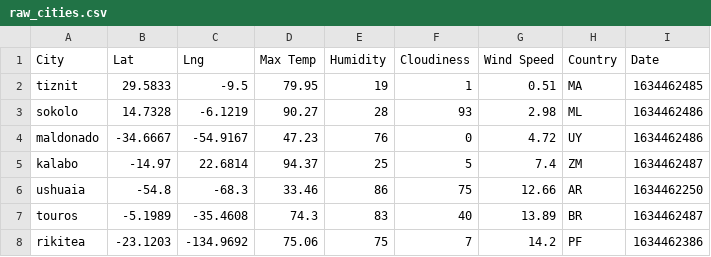
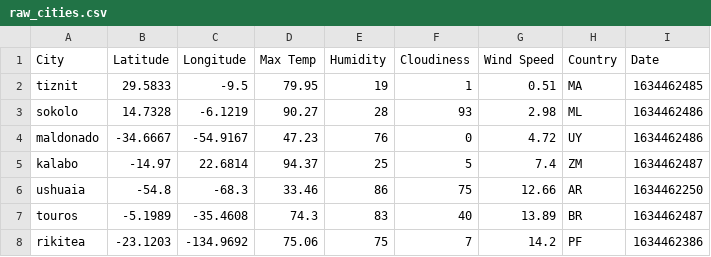
Before and after one commit to mdebone/python-api-challenge, a CSV file: raw_cities.csv, drawn as a sheet; only a part is shown.

```diff
--- a/raw_cities.csv
+++ b/raw_cities.csv
@@ -1,2 +1,2 @@
-City,Lat,Lng,Max Temp,Humidity,Cloudiness,Wind Speed,Country,Date
+City,Latitude,Longitude,Max Temp,Humidity,Cloudiness,Wind Speed,Country,Date
 tiznit,29.5833,-9.5,79.95,19,1,0.51,MA,1634462485
```
Also changed, not shown: 7 other files.
